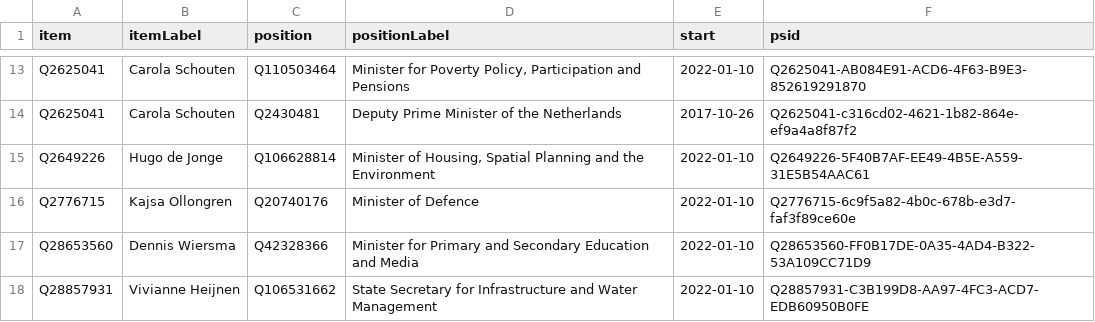
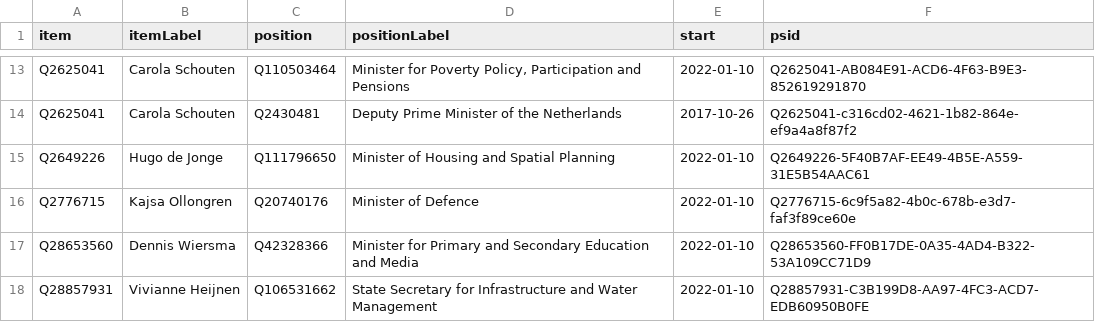
Before and after one commit to every-politician-scrapers/netherlands-cabinet, a CSV file: wikidata/results/current-cabinet.csv, drawn as a sheet; only a part is shown, gaps mark what is left out.

Commit message:
Run SPARQL queries

```diff
--- a/wikidata/results/current-cabinet.csv
+++ b/wikidata/results/current-cabinet.csv
@@ -14,3 +14,3 @@ Q2625041,Carola Schouten,Q110503464,"Minister for Poverty Policy, Participation
 Q2625041,Carola Schouten,Q2430481,Deputy Prime Minister of the Netherlands,2017-10-26,Q2625041-c316cd02-4621-1b82-864e-ef9a4a8f87f2
-Q2649226,Hugo de Jonge,Q106628814,"Minister of Housing, Spatial Planning and the Environment",2022-01-10,Q2649226-5F40B7AF-EE49-4B5E-A559-31E5B54AAC61
+Q2649226,Hugo de Jonge,Q111796650,Minister of Housing and Spatial Planning,2022-01-10,Q2649226-5F40B7AF-EE49-4B5E-A559-31E5B54AAC61
 Q2776715,Kajsa Ollongren,Q20740176,Minister of Defence,2022-01-10,Q2776715-6c9f5a82-4b0c-678b-e3d7-faf3f89ce60e
```
